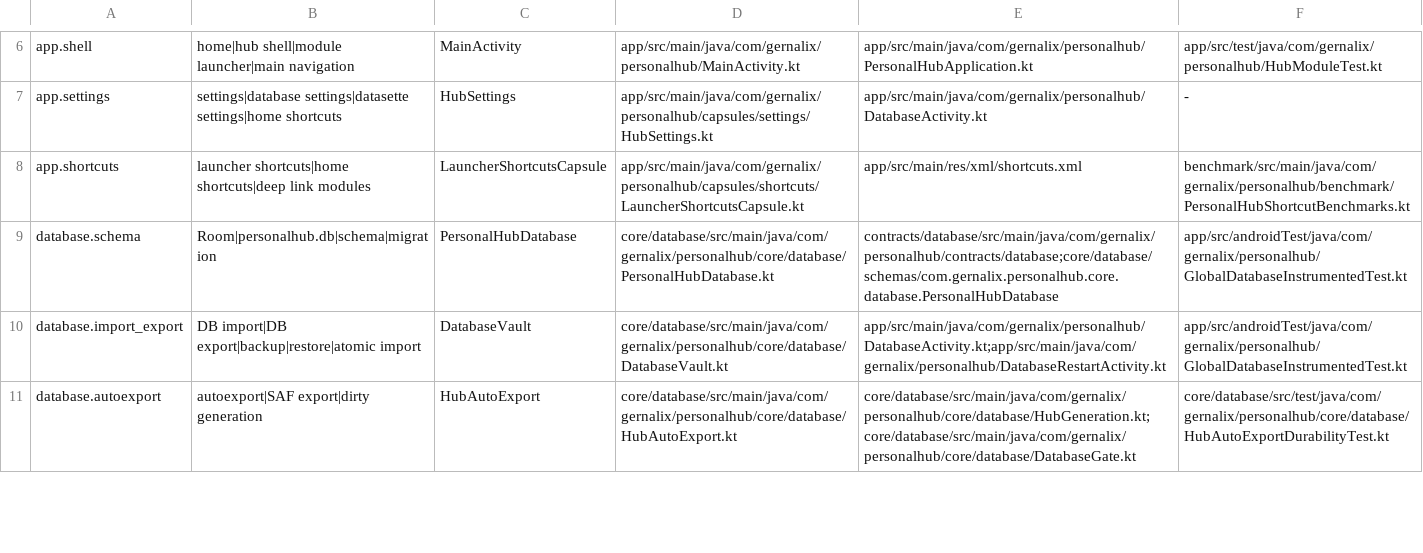
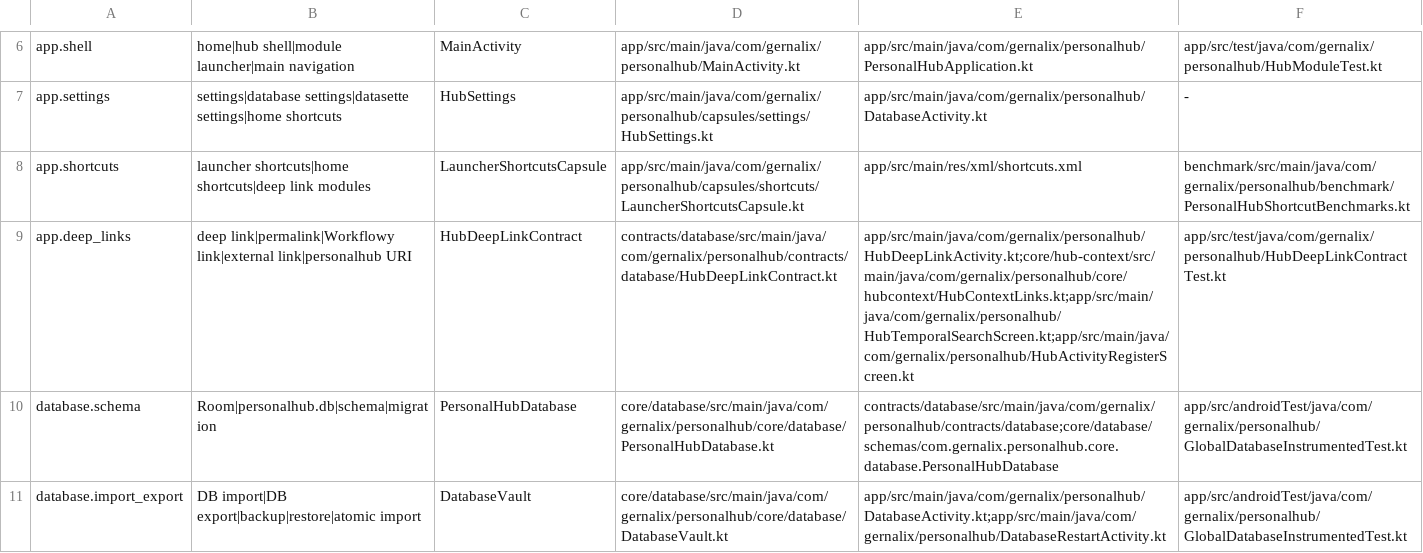
Before and after one commit to gernalix/PersonalHub, a TSV file: .codex/CODE_MAP.tsv, drawn as a sheet; only a part is shown, gaps mark what is left out; the shorter side is filled out with more unchanged rows; the diff names each change by its address in the sheet, - before the commit and + after, or states it on an @@ line.

Commit message:
Index PersonalHub deep-link ownership

```diff
--- a/.codex/CODE_MAP.tsv
+++ b/.codex/CODE_MAP.tsv
+row 9: app.deep_links | deep link|permalink|Workflowy link|external link|personalhub URI | HubDeepLinkContract | contracts/database/src/main/java/com/gernalix/personalhub/contracts/database/HubDeepLinkContract.kt | app/src/main/java/com/gernalix/personalhub/HubDeepLinkActivity.kt;core/hub-context/src/main/java/com/gernalix/personalhub/core/hubcontext/HubContextLinks.kt;app/src/main/java/com/gernalix/personalhub/HubTemporalSearchScreen.kt;app/src/main/java/com/gernalix/personalhub/HubActivityRegisterScreen.kt | app/src/test/java/com/gernalix/personalhub/HubDeepLinkContractTest.kt
```
